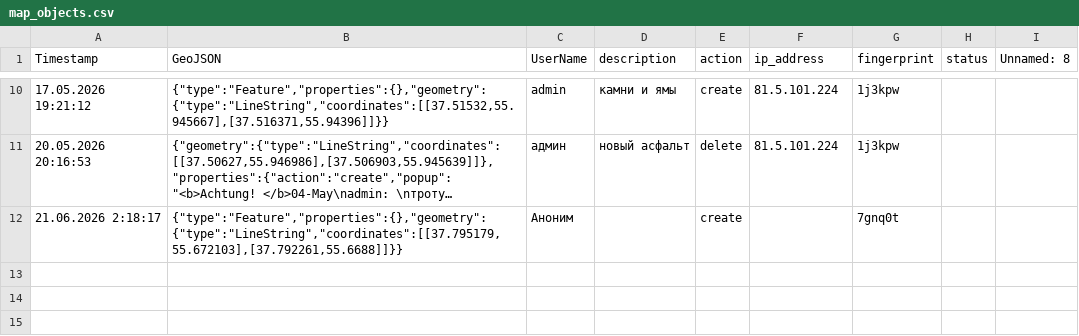
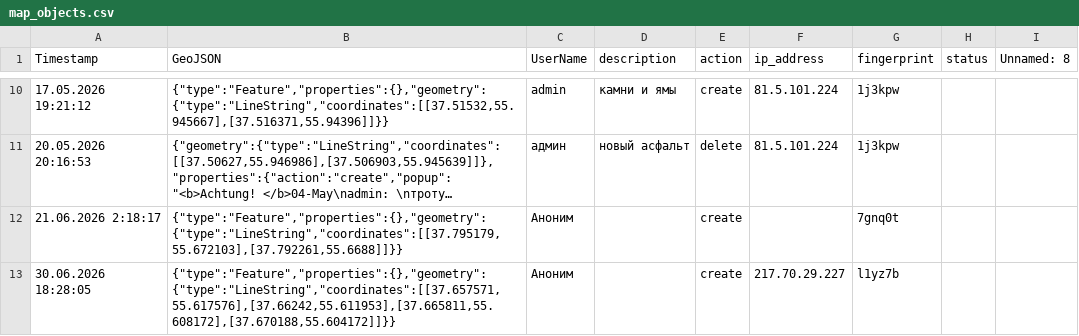
Before and after one commit to Andrey-Khohlov/rollermap, a CSV file: map_objects.csv, drawn as a sheet; only a part is shown, gaps mark what is left out; long unchanged cells end in …; the diff names each change by its address in the sheet, - before the commit and + after, or states it on an @@ line.

```diff
--- a/map_objects.csv
+++ b/map_objects.csv
+row 13: 30.06.2026 18:28:05 | {"type":"Feature","properties":{},"geometry":{"type":"LineString","coordinates":[[37.657571,55.617576],[37.66242,55.611953],[37.665811,55.608172],[37.670188,55.604172]]}} | Аноним |  | create | 217.70.29.227 | l1yz7b
```
Also changed, not shown: 4 other files.
